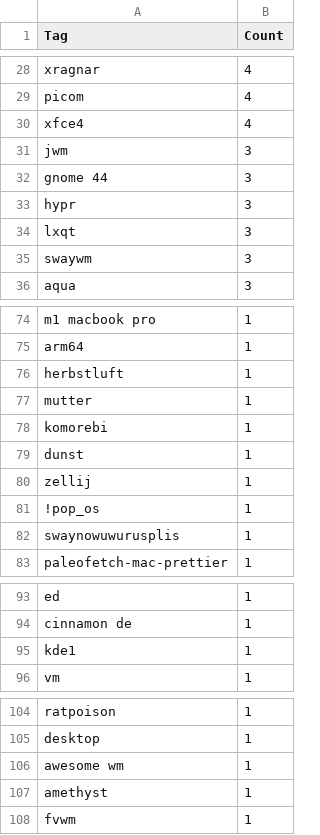
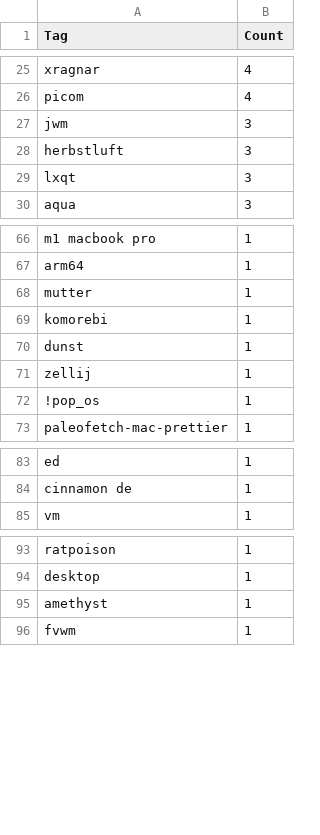
Before and after one commit to dybdeskarphet/unixporn-top-tags, a CSV file: data/tag_counts.csv (was tag_counts.csv), drawn as a sheet; only a part is shown, gaps mark what is left out; the diff covers the shown part only.

```diff
--- a/tag_counts.csv
+++ b/data/tag_counts.csv
@@ -29,8 +26,5 @@ xragnar,4
 picom,4
-xfce4,4
 jwm,3
-gnome 44,3
-hypr,3
+herbstluft,3
 lxqt,3
-swaywm,3
 aqua,3
@@ -75,3 +67,2 @@ m1 macbook pro,1
 arm64,1
-herbstluft,1
 mutter,1
@@ -81,3 +72,2 @@ zellij,1
 !pop_os,1
-swaynowuwurusplis,1
 paleofetch-mac-prettier,1
@@ -94,3 +84,2 @@ ed,1
 cinnamon de,1
-kde1,1
 vm,1
@@ -105,3 +94,2 @@ ratpoison,1
 desktop,1
-awesome wm,1
 amethyst,1
```
Also changed, not shown: 4 added rows, 11 removed rows and 2 edited cells elsewhere in this file, 2 other files.
